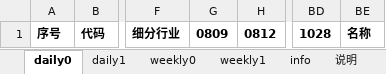
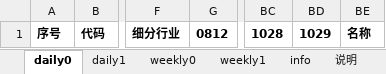
Before and after one commit to aixingkong/view, an Excel workbook: kong_list.xlsx, sheet daily0, drawn as a sheet; only a part is shown, gaps mark what is left out; values as stored, in another font and other column widths than the file's, no borders; removed rows and columns are numbered as before the commit, all else as after; the diff names each change by its address in the sheet, - before the commit and + after, or states it on an @@ line.

```diff
--- a/kong_list.xlsx (sheet daily0)
+++ b/kong_list.xlsx (sheet daily0)
-column G, row 1: 0809
+column BD, row 1: 1029
```
Also changed, not shown: sheet info, sheet daily1, sheet weekly1, sheet weekly0, 2 other files.
